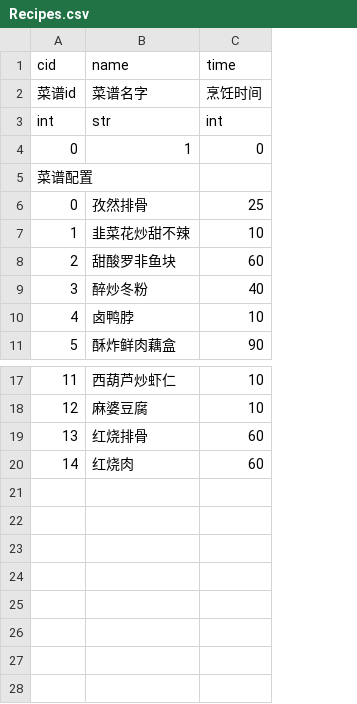
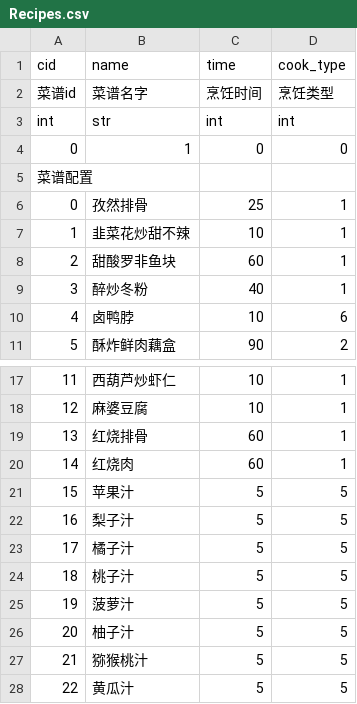
Before and after one commit to pokemonchw/dieloli, a CSV file: data/csv/Recipes.csv, drawn as a sheet; only a part is shown, gaps mark what is left out; the diff names each change by its address in the sheet, - before the commit and + after, or states it on an @@ line.

```diff
--- a/data/csv/Recipes.csv
+++ b/data/csv/Recipes.csv
+column D (cook_type), rows 2-11: 烹饪类型 | int | 0 |  | 1 | 1 | 1 | 1 | 6 | 2; rows 17-20: all 1
+row 21: 15 | 苹果汁 | 5 | 5
+row 22: 16 | 梨子汁 | 5 | 5
+row 23: 17 | 橘子汁 | 5 | 5
+row 24: 18 | 桃子汁 | 5 | 5
+row 25: 19 | 菠萝汁 | 5 | 5
+row 26: 20 | 柚子汁 | 5 | 5
+row 27: 21 | 猕猴桃汁 | 5 | 5
+row 28: 22 | 黄瓜汁 | 5 | 5
```
Also changed, not shown: data/csv/Food.csv, data/csv/RecipesFormula.csv, 5 other files.
